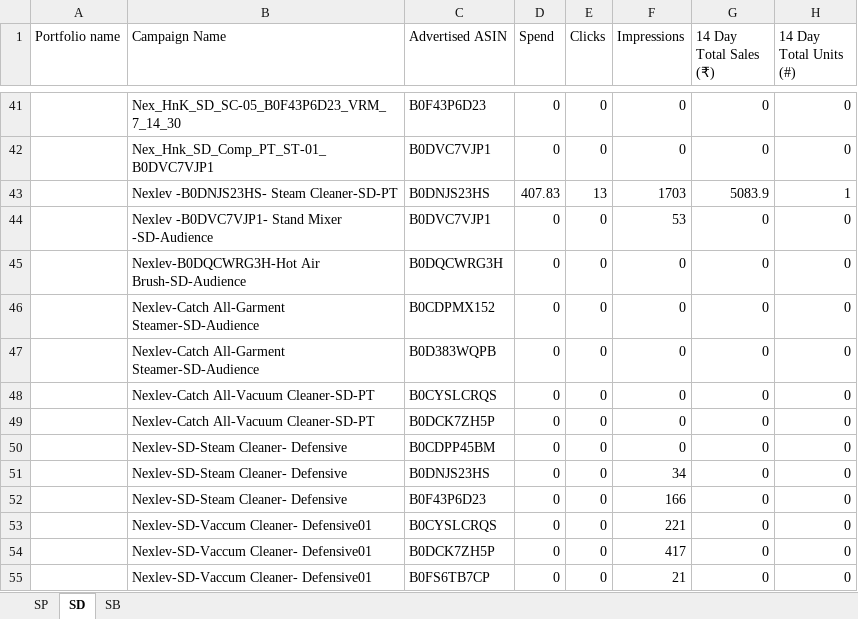
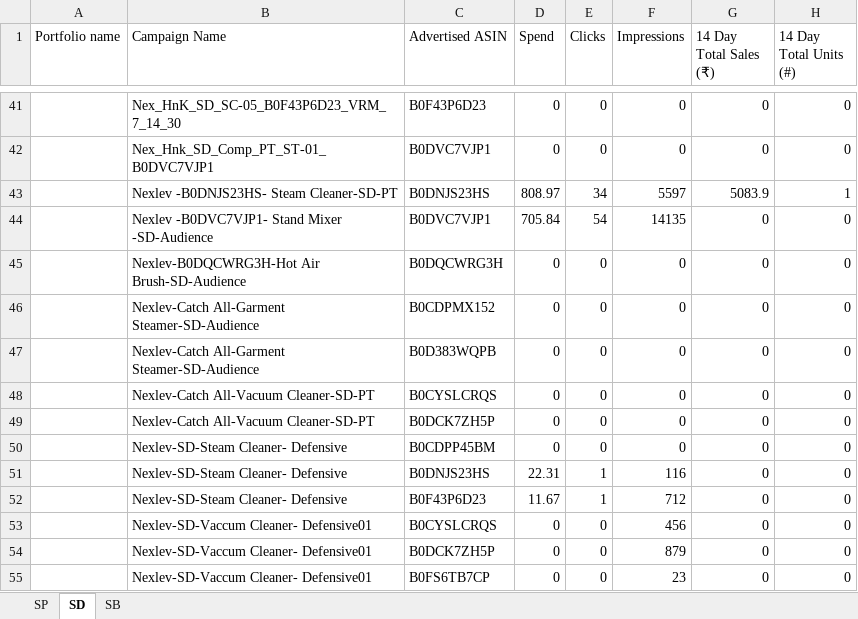
Before and after one commit to nitesh-lang/weekly-dashboard-fastapi, an Excel workbook: data/ams_weekly_data/Nexlev/ads_report_week22.xlsx, sheet SD, drawn as a sheet; only a part is shown, gaps mark what is left out; values as stored, in another font and other column widths than the file's, no borders; the diff names each change by its address in the sheet, - before the commit and + after, or states it on an @@ line.

```diff
--- a/data/ams_weekly_data/Nexlev/ads_report_week22.xlsx (sheet SD)
+++ b/data/ams_weekly_data/Nexlev/ads_report_week22.xlsx (sheet SD)
-D43 (Spend): 407.83
+D43 (Spend): 808.97
-E43 (Clicks): 13
+E43 (Clicks): 34
-F43 (Impressions): 1703
+F43 (Impressions): 5597
-D44 (Spend): 0
+D44 (Spend): 705.84
-E44 (Clicks): 0
+E44 (Clicks): 54
-F44 (Impressions): 53
+F44 (Impressions): 14135
-D51 (Spend): 0
+D51 (Spend): 22.31
-E51:E52 (Clicks): 0
+E51:E52 (Clicks): 1
-F51 (Impressions): 34
+F51 (Impressions): 116
-D52 (Spend): 0
+D52 (Spend): 11.67
-F52 (Impressions): 166
+F52 (Impressions): 712
-F53 (Impressions): 221
+F53 (Impressions): 456
-F54 (Impressions): 417
+F54 (Impressions): 879
-F55 (Impressions): 21
+F55 (Impressions): 23
```
Also changed, not shown: sheet SP, sheet SB, data/ams_weekly_data/Audio_Array/ads_report_week21.xlsx, data/ams_weekly_data/Audio_Array/ads_report_week22.xlsx, 7 other files.
